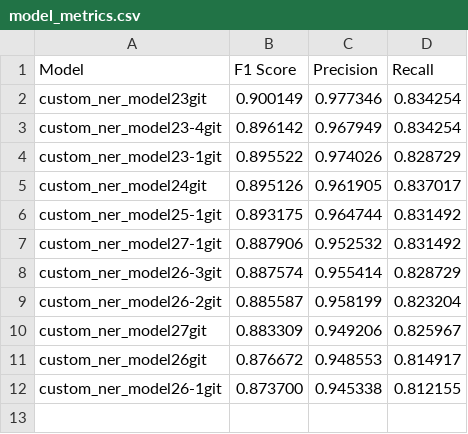
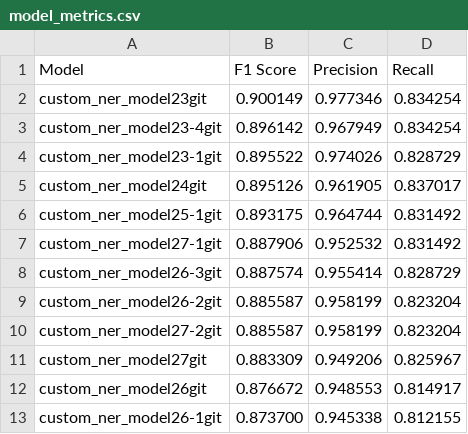
Before and after one commit to NHLOCAL/Singles-Sorter, a CSV file: machine-learn/model_metrics.csv, drawn as a sheet; the diff names each change by its address in the sheet, - before the commit and + after, or states it on an @@ line.

```diff
--- a/machine-learn/model_metrics.csv
+++ b/machine-learn/model_metrics.csv
+row 10: custom_ner_model27-2git | 0.885587 | 0.958199 | 0.823204
```
Also changed, not shown: 2 other files.
